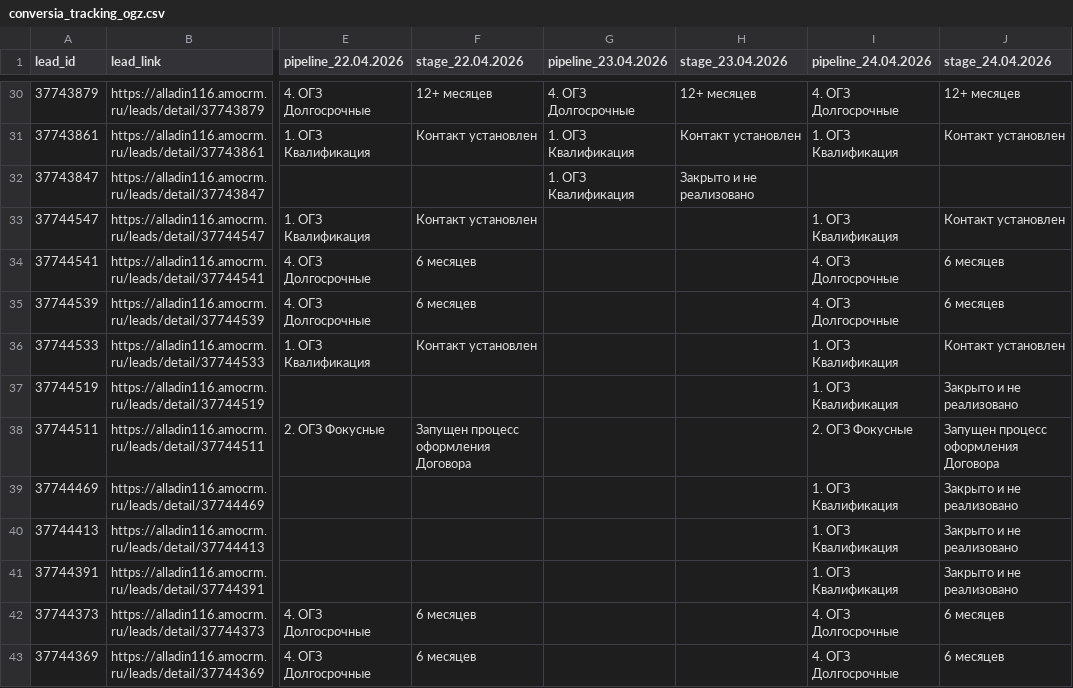
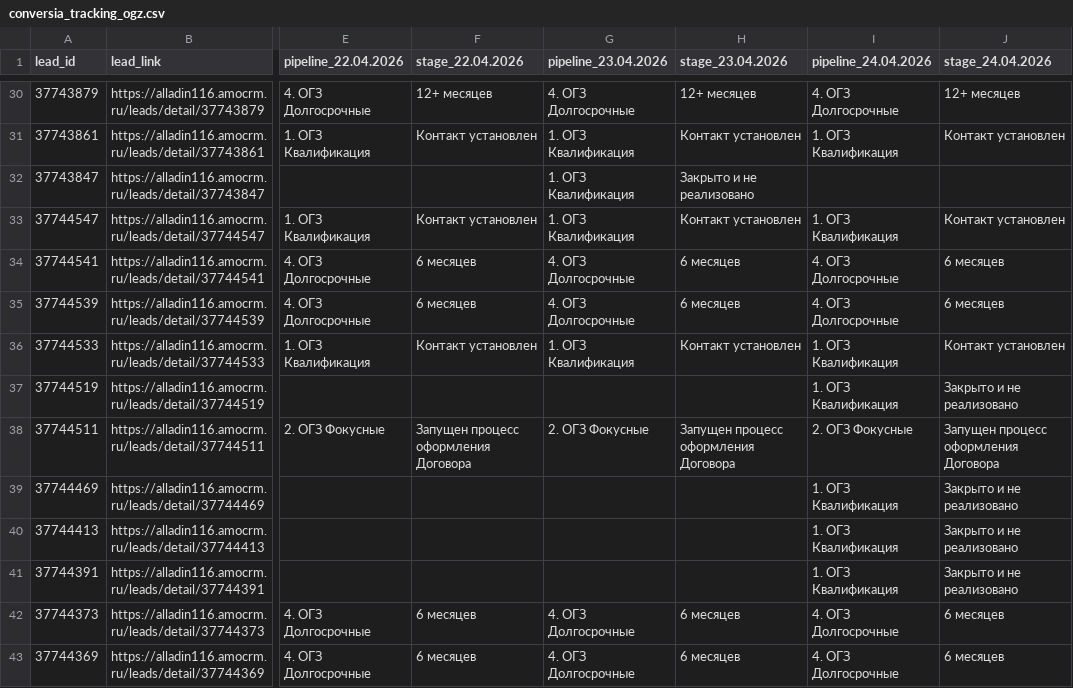
Before and after one commit to sovarovskiy/okk_orientir, a CSV file: conversia_tracking_ogz.csv, drawn as a sheet; only a part is shown, gaps mark what is left out; the diff covers the shown part only; the diff names each change by its address in the sheet, - before the commit and + after, or states it on an @@ line.

Commit message:
Update conversia tracking ОГЗ: 2026-04-27 14:26:50

```diff
--- a/conversia_tracking_ogz.csv
+++ b/conversia_tracking_ogz.csv
-G33 (pipeline_23.04.2026): (empty)
+G33 (pipeline_23.04.2026): 1. ОГЗ Квалификация
-H33 (stage_23.04.2026): (empty)
+H33 (stage_23.04.2026): Контакт установлен
-G34:G35 (pipeline_23.04.2026): (empty)
+G34:G35 (pipeline_23.04.2026): 4. ОГЗ Долгосрочные
-H34:H35 (stage_23.04.2026): (empty)
+H34:H35 (stage_23.04.2026): 6 месяцев
-G36 (pipeline_23.04.2026): (empty)
+G36 (pipeline_23.04.2026): 1. ОГЗ Квалификация
-H36 (stage_23.04.2026): (empty)
+H36 (stage_23.04.2026): Контакт установлен
-G38 (pipeline_23.04.2026): (empty)
+G38 (pipeline_23.04.2026): 2. ОГЗ Фокусные
-H38 (stage_23.04.2026): (empty)
+H38 (stage_23.04.2026): Запущен процесс оформления Договора
-G42:G43 (pipeline_23.04.2026): (empty)
+G42:G43 (pipeline_23.04.2026): 4. ОГЗ Долгосрочные
-H42:H43 (stage_23.04.2026): (empty)
+H42:H43 (stage_23.04.2026): 6 месяцев
```
Also changed, not shown: 12 edited cells elsewhere in this file.
